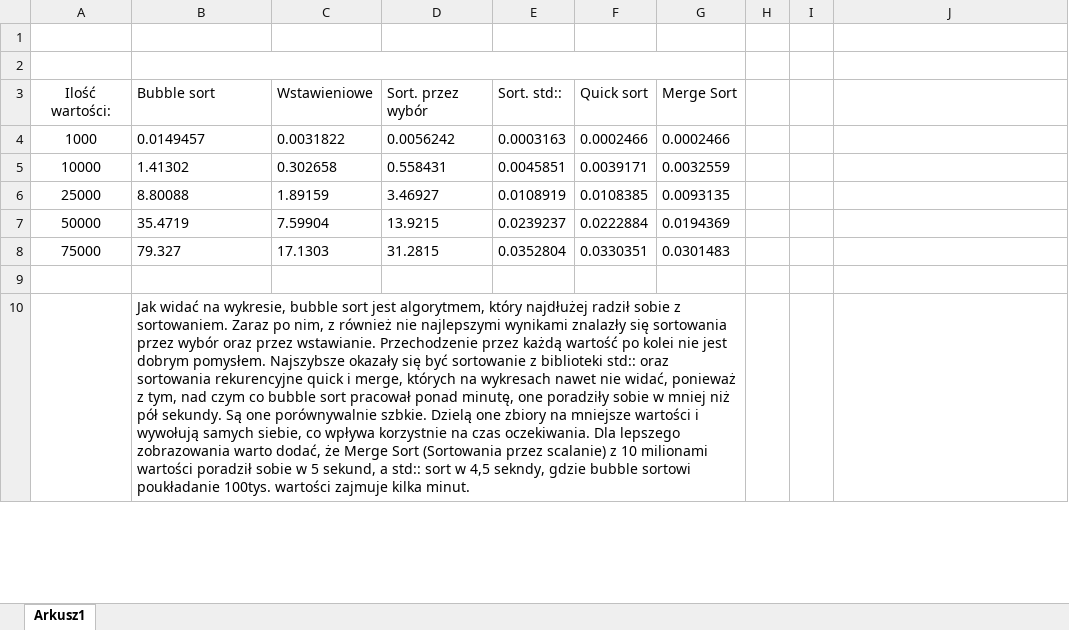
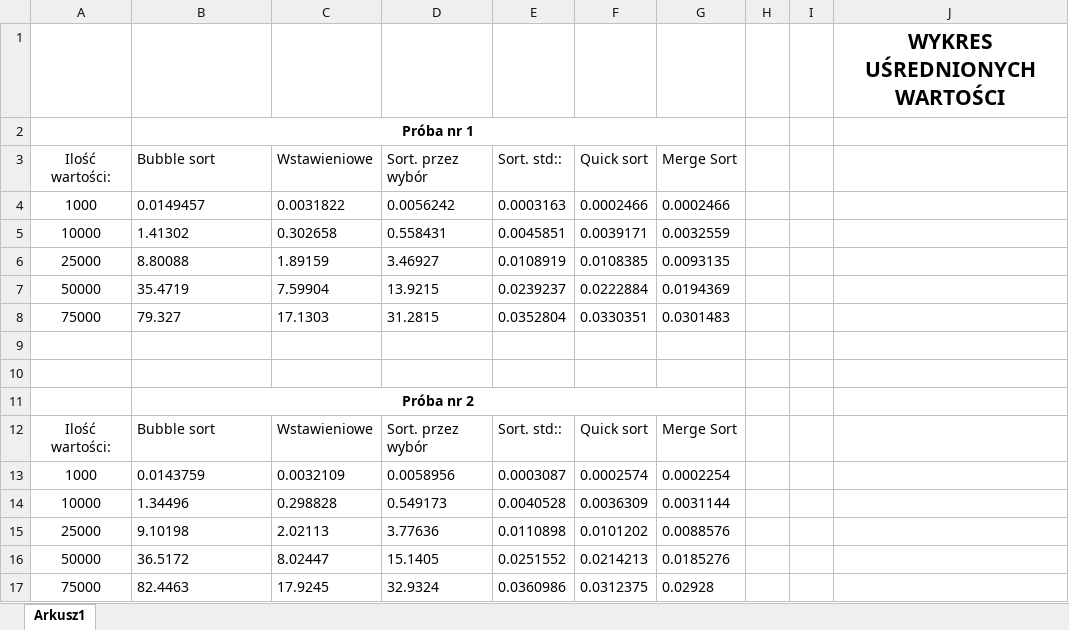
Before and after one commit to Przemo79/SCI_INF, an Excel workbook: algorytmy sortujące + recenzja/sortowania recenzja.xlsx, sheet Arkusz1, drawn as a sheet; only a part is shown; values as stored, in another font and other column widths than the file's, no borders; charts and pictures not drawn; removed rows and columns are numbered as before the commit, all else as after; the diff covers the shown part only; the diff names each change by its address in the sheet, - before the commit and + after, or states it on an @@ line.

```diff
--- a/algorytmy sortujące + recenzja/sortowania recenzja.xlsx (sheet Arkusz1)
+++ b/algorytmy sortujące + recenzja/sortowania recenzja.xlsx (sheet Arkusz1)
-J1: (empty)
+J1: WYKRES UŚREDNIONYCH WARTOŚCI
-B2 (Bubble sort): (empty)
+B2 (Bubble sort): Próba nr 1
+row 10: (empty)
-B11 (Bubble sort): Jak widać na wykresie, bubble sort jest algorytmem, który najdłużej radził sobie z sortowaniem. Zaraz po nim, z również nie najlepszymi wynikami znalazły się sortowania przez wybór oraz przez wstawianie. Przechodzenie przez każdą wartość po kolei nie jest dobrym pomysłem. Najszybsze okazały się być sortowanie z biblioteki std:: oraz sortowania rekurencyjne quick i merge, których na wykresach nawet nie widać, ponieważ z tym, nad czym co bubble sort pracował ponad minutę, one poradziły sobie w mniej niż pół sekundy. Są one porównywalnie szbkie. Dzielą one zbiory na mniejsze wartości i wywołują samych siebie, co wpływa korzystnie na czas oczekiwania. Dla lepszego zobrazowania warto dodać, że Merge Sort (Sortowania przez scalanie) z 10 milionami wartości poradził sobie w 5 sekund, a std:: sort w 4,5 sekndy, gdzie bubble sortowi poukładanie 100tys. wartości zajmuje kilka minut.
+B11 (Bubble sort): Próba nr 2
@@ B11 bold: off → on, alignment: left → center @@
-B10:G20 merged
+B11:G11 merged
+row 12: Ilość wartości: | Bubble sort | Wstawieniowe | Sort. przez wybór | Sort. std:: | Quick sort | Merge Sort
+row 13: 1000 | 0.0143759 | 0.0032109 | 0.0058956 | 0.0003087 | 0.0002574 | 0.0002254
+row 14: 10000 | 1.34496 | 0.298828 | 0.549173 | 0.0040528 | 0.0036309 | 0.0031144
+row 15: 25000 | 9.10198 | 2.02113 | 3.77636 | 0.0110898 | 0.0101202 | 0.0088576
+row 16: 50000 | 36.5172 | 8.02447 | 15.1405 | 0.0251552 | 0.0214213 | 0.0185276
+row 17: 75000 | 82.4463 | 17.9245 | 32.9324 | 0.0360986 | 0.0312375 | 0.02928
```
Also changed, not shown: 9 added rows, 8 removed rows and 16 edited cells elsewhere in this sheet, charts or pictures, 1 other file.
